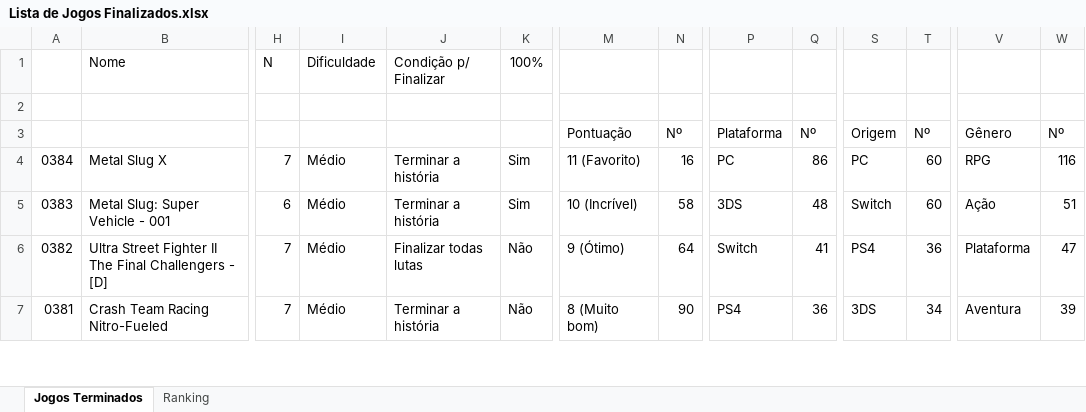
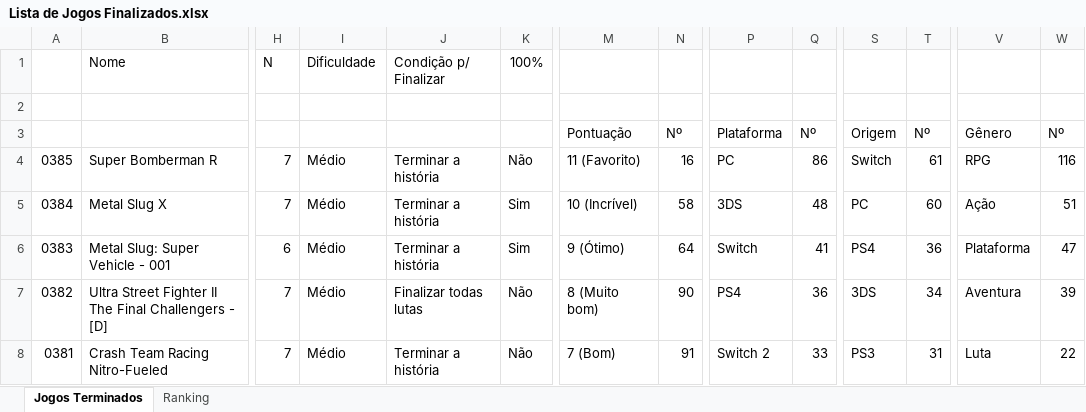
Before and after one commit to luizrantunes/planilhas, an Excel workbook: jogos/Lista de Jogos Finalizados.xlsx, sheet Jogos Terminados, drawn as a sheet; only a part is shown, gaps mark what is left out; values as stored, in another font and other column widths than the file's, no cell formats; conditional formats not drawn; addresses are those after the commit; rows hold the shown columns only; the diff covers the shown part only; the diff names each change by its address in the sheet, - before the commit and + after, or states it on an @@ line.

Commit message:
Atualiza Lista de Jogos Finalizados.xlsx pelo site

```diff
--- a/jogos/Lista de Jogos Finalizados.xlsx (sheet Jogos Terminados)
+++ b/jogos/Lista de Jogos Finalizados.xlsx (sheet Jogos Terminados)
+row 4: 0385 | Super Bomberman R | 7 | Médio | Terminar a história | Não | 11 (Favorito) | 16 | PC | 86 | Switch | 61 | RPG | 116
-M5: 11 (Favorito)
+M5: 10 (Incrível)
-N5: 16
+N5: 58
-P5: PC
+P5: 3DS
-Q5: 86
+Q5: 48
-V5: RPG
+V5: Ação
-W5: 116
+W5: 51
-M6: 10 (Incrível)
+M6: 9 (Ótimo)
-N6: 58
+N6: 64
-P6: 3DS
+P6: Switch
-Q6: 48
+Q6: 41
-S6: Switch
+S6: PS4
-T6: 60
+T6: 36
-V6: Ação
+V6: Plataforma
-W6: 51
+W6: 47
-M7: 9 (Ótimo)
+M7: 8 (Muito bom)
-N7: 64
+N7: 90
-P7: Switch
+P7: PS4
-Q7: 41
+Q7: 36
-S7: PS4
+S7: 3DS
-T7: 36
+T7: 34
-V7: Plataforma
+V7: Aventura
-W7: 47
+W7: 39
-M8: 8 (Muito bom)
+M8: 7 (Bom)
-N8: 90
+N8: 91
-P8: PS4
+P8: Switch 2
-Q8: 36
+Q8: 33
-S8: 3DS
+S8: PS3
-T8: 34
+T8: 31
-V8: Aventura
+V8: Luta
-W8: 39
+W8: 22
```
Also changed, not shown: 227 edited cells and merged cells elsewhere in this sheet, cell formats, formulas that keep their value.
